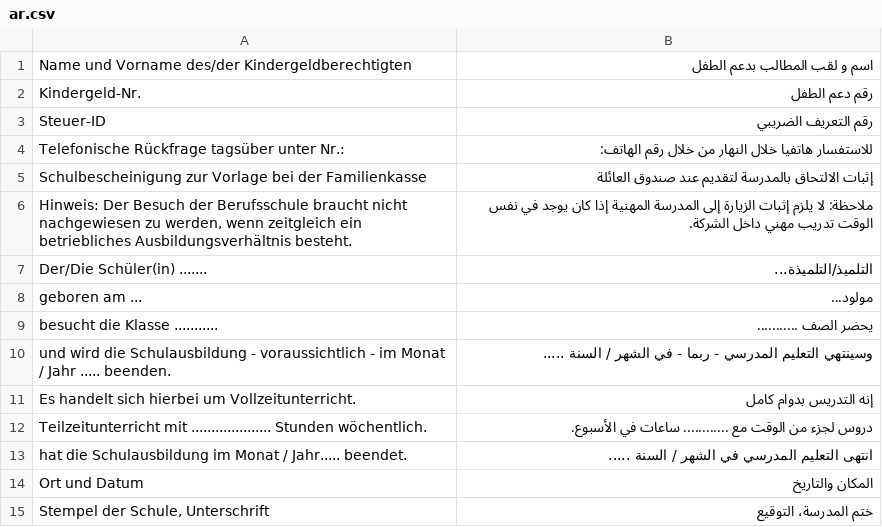
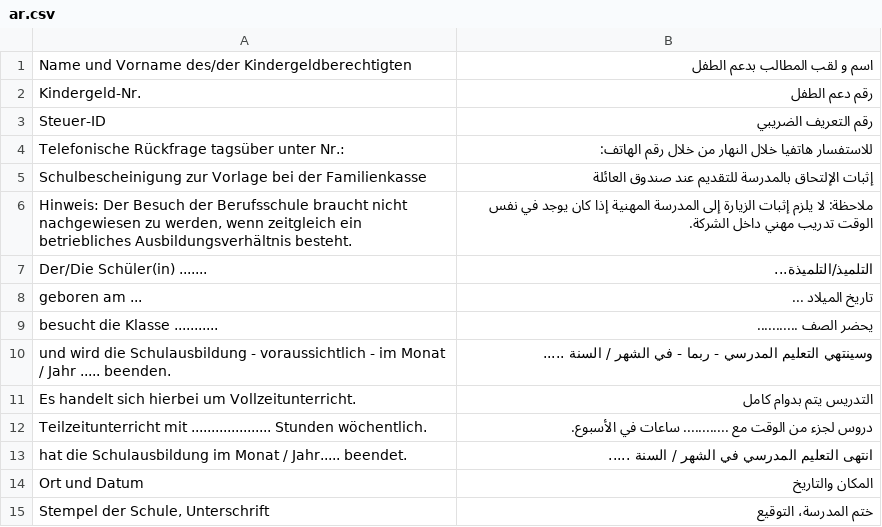
Before and after one commit to kub-berlin/formularprojekt, a CSV file: data/KG5a/ar.csv, drawn as a sheet.

```diff
--- a/data/KG5a/ar.csv
+++ b/data/KG5a/ar.csv
@@ -4,9 +4,9 @@
 "Telefonische Rückfrage tagsüber unter Nr.:","للاستفسار هاتفيا خلال النهار من خلال رقم الهاتف:"
-"Schulbescheinigung zur Vorlage bei der Familienkasse","إثبات الالتحاق بالمدرسة لتقديم عند صندوق العائلة"
+"Schulbescheinigung zur Vorlage bei der Familienkasse","إثبات الإلتحاق بالمدرسة للتقديم عند صندوق العائلة"
 "Hinweis: Der Besuch der Berufsschule braucht nicht nachgewiesen zu werden, wenn zeitgleich ein betriebliches Ausbildungsverhältnis besteht.","ملاحظة: لا يلزم إثبات الزيارة إلى المدرسة المهنية إذا كان يوجد في نفس الوقت تدريب مهني داخل الشركة."
 "Der/Die Schüler(in) .......","التلميذ/التلميذة..."
-"geboren am ...","مولود..."
+"geboren am ...","تاريخ الميلاد ..."
 "besucht die Klasse ...........","يحضر الصف ..........."
 "und wird die Schulausbildung - voraussichtlich - im Monat / Jahr ..... beenden.","وسينتهي التعليم المدرسي - ربما - في الشهر / السنة ....."
-"Es handelt sich hierbei um Vollzeitunterricht."," إنه التدريس بدوام كامل"
+"Es handelt sich hierbei um Vollzeitunterricht.","التدريس يتم بدوام كامل"
 "Teilzeitunterricht mit .................... Stunden wöchentlich.","دروس لجزء من الوقت مع ............ ساعات في الأسبوع."
```
Also changed, not shown: data/KG3b/ar.csv, data/KG3b/fr.csv, 3 other files.
